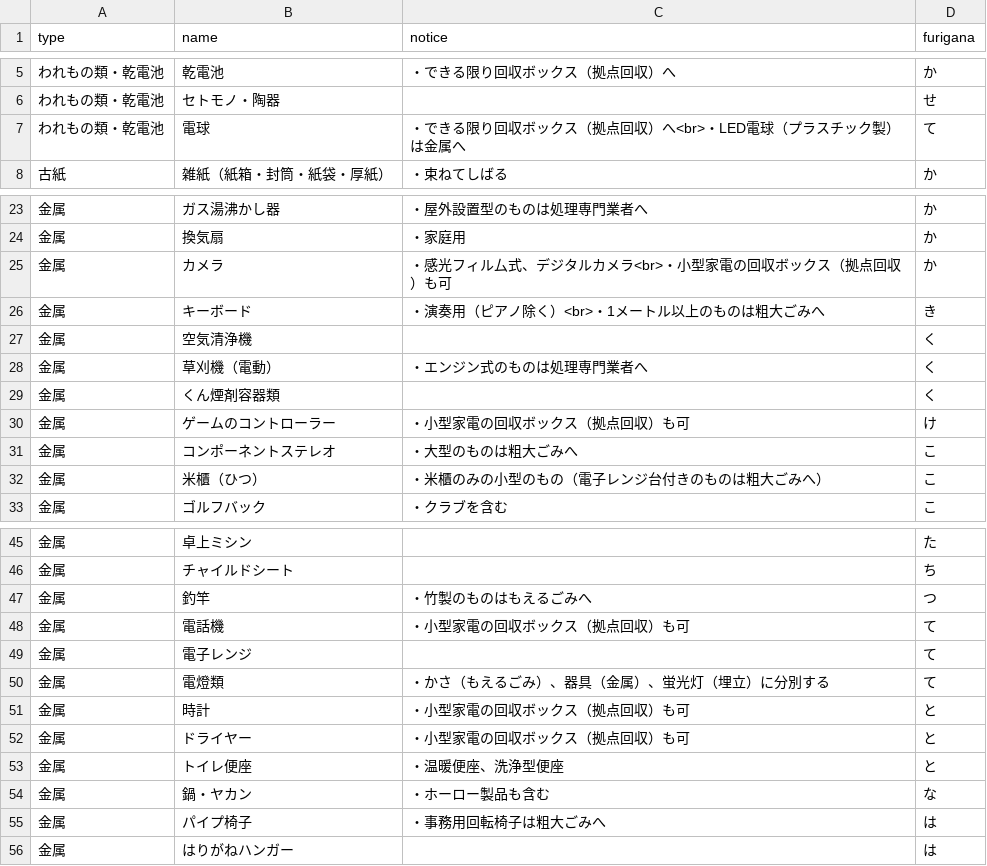
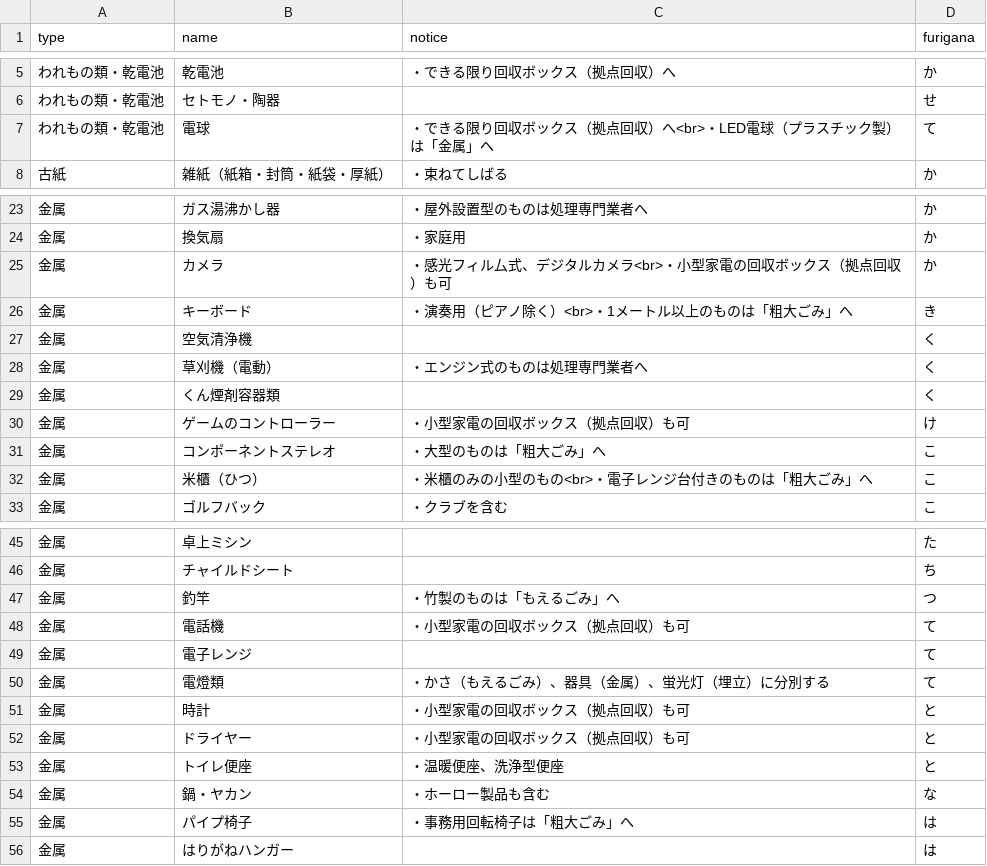
Before and after one commit to itoushi5374/5374, a CSV file: data/target.csv, drawn as a sheet; only a part is shown, gaps mark what is left out; the diff covers the shown part only.

```diff
--- a/data/target.csv
+++ b/data/target.csv
@@ -6,3 +6,3 @@ type,name,notice,furigana
 われもの類・乾電池,セトモノ・陶器,,せ
-われもの類・乾電池,電球,・できる限り回収ボックス（拠点回収）へ<br>・LED電球（プラスチック製）は金属へ,て
+われもの類・乾電池,電球,・できる限り回収ボックス（拠点回収）へ<br>・LED電球（プラスチック製）は「金属」へ,て
 古紙,雑紙（紙箱・封筒・紙袋・厚紙）,・束ねてしばる,か
@@ -25,3 +25,3 @@ type,name,notice,furigana
 金属,カメラ,・感光フィル厶式、デジタルカメラ<br>・小型家電の回収ボックス（拠点回収）も可,か
-金属,キーボード,・演奏用（ピアノ除く）<br>・1メートル以上のものは粗大ごみへ,き
+金属,キーボード,・演奏用（ピアノ除く）<br>・1メートル以上のものは「粗大ごみ」へ,き
 金属,空気清浄機,,く
@@ -30,4 +30,4 @@ type,name,notice,furigana
 金属,ゲームのコントローラー,・小型家電の回収ボックス（拠点回収）も可,け
-金属,コンポーネントステレオ,・大型のものは粗大ごみへ,こ
-金属,米櫃（ひつ）,・米櫃のみの小型のもの（電子レンジ台付きのものは粗大ごみへ）,こ
+金属,コンポーネントステレオ,・大型のものは「粗大ごみ」へ,こ
+金属,米櫃（ひつ）,・米櫃のみの小型のもの<br>・電子レンジ台付きのものは「粗大ごみ」へ,こ
 金属,ゴルフバック,・クラブを含む,こ
@@ -46,3 +46,3 @@ type,name,notice,furigana
 金属,チャイルドシート,,ち
-金属,釣竿,・竹製のものはもえるごみへ,つ
+金属,釣竿,・竹製のものは「もえるごみ」へ,つ
 金属,電話機,・小型家電の回収ボックス（拠点回収）も可,て
@@ -54,3 +54,3 @@ type,name,notice,furigana
 金属,鍋・ヤカン,・ホーロー製品も含む,な
-金属,パイプ椅子,・事務用回転椅子は粗大ごみへ,は
+金属,パイプ椅子,・事務用回転椅子は「粗大ごみ」へ,は
 金属,はりがねハンガー,,は
```
Also changed, not shown: 27 edited cells elsewhere in this file.
